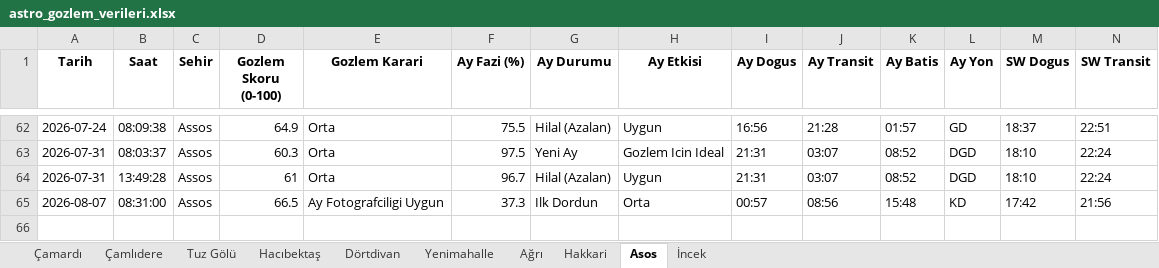
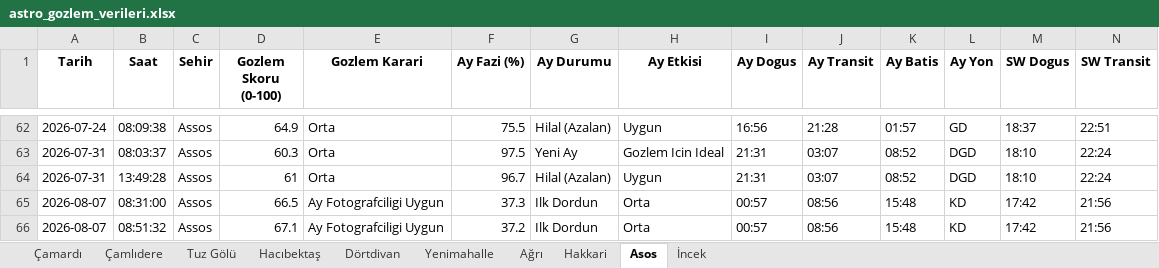
Before and after one commit to muhdogan-max/astro-gozlem, an Excel workbook: HavaTakip/astro_gozlem_verileri.xlsx, sheet Asos, drawn as a sheet; only a part is shown, gaps mark what is left out; values as stored, in another font and other column widths than the file's, no borders; rows hold the shown columns only; the diff names each change by its address in the sheet, - before the commit and + after, or states it on an @@ line.

```diff
--- a/HavaTakip/astro_gozlem_verileri.xlsx (sheet Asos)
+++ b/HavaTakip/astro_gozlem_verileri.xlsx (sheet Asos)
+row 66: 2026-08-07 | 08:51:32 | Assos | 67.1 | Ay Fotografciligi Uygun | 37.2 | Ilk Dordun | Orta | 00:57 | 08:56 | 15:48 | KD | 17:42 | 21:56
```
Also changed, not shown: sheet Dörtdivan, sheet Hakkari, sheet Hacıbektaş, sheet Ağrı, sheet İncek, sheet Çamlıdere, 3 more sheets.
